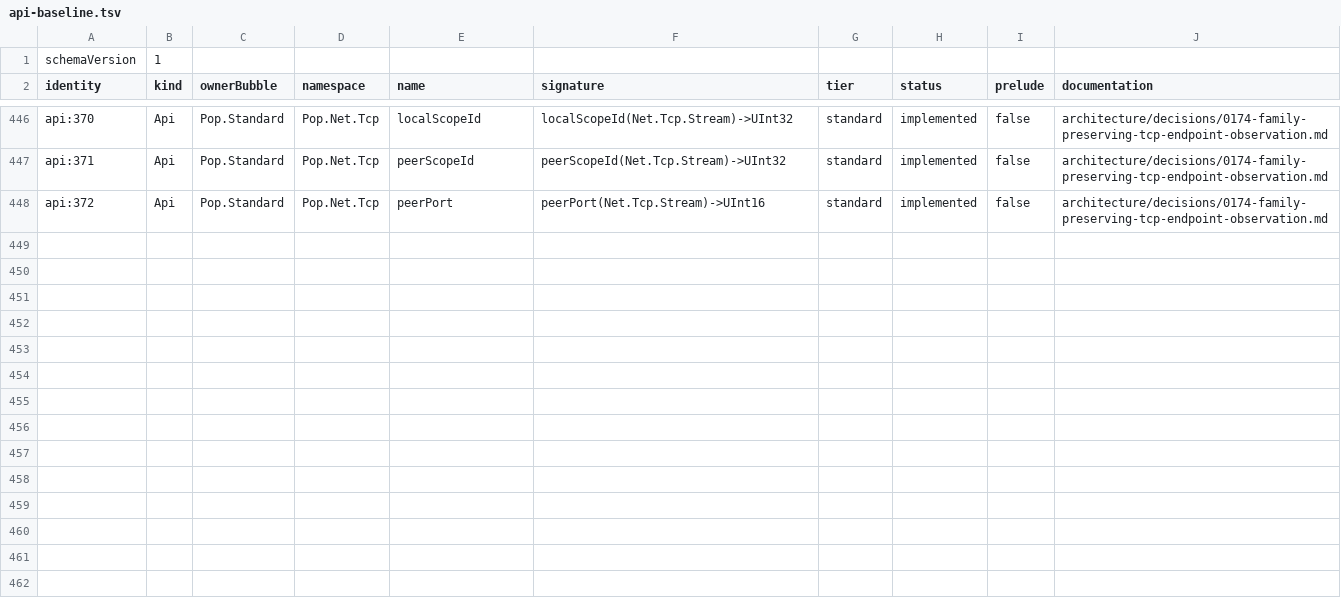
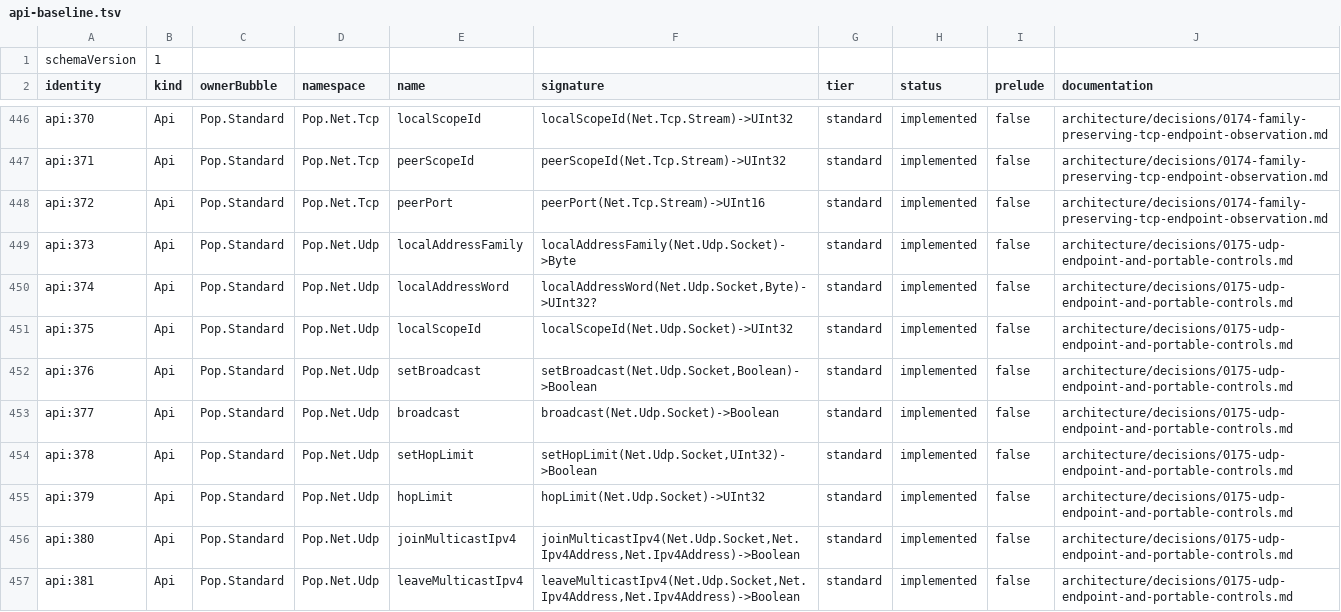
Before and after one commit to poplanguage/pop, a TSV file: libraries/standard/bootstrap/api-baseline.tsv, drawn as a sheet; only a part is shown, gaps mark what is left out; the diff names each change by its address in the sheet, - before the commit and + after, or states it on an @@ line.

Commit message:
Expose typed UDP controls

```diff
--- a/libraries/standard/bootstrap/api-baseline.tsv
+++ b/libraries/standard/bootstrap/api-baseline.tsv
+row 449: api:373 | Api | Pop.Standard | Pop.Net.Udp | localAddressFamily | localAddressFamily(Net.Udp.Socket)->Byte | standard | implemented | false | architecture/decisions/0175-udp-endpoint-and-portable-controls.md
+row 450: api:374 | Api | Pop.Standard | Pop.Net.Udp | localAddressWord | localAddressWord(Net.Udp.Socket,Byte)->UInt32? | standard | implemented | false | architecture/decisions/0175-udp-endpoint-and-portable-controls.md
+row 451: api:375 | Api | Pop.Standard | Pop.Net.Udp | localScopeId | localScopeId(Net.Udp.Socket)->UInt32 | standard | implemented | false | architecture/decisions/0175-udp-endpoint-and-portable-controls.md
+row 452: api:376 | Api | Pop.Standard | Pop.Net.Udp | setBroadcast | setBroadcast(Net.Udp.Socket,Boolean)->Boolean | standard | implemented | false | architecture/decisions/0175-udp-endpoint-and-portable-controls.md
+row 453: api:377 | Api | Pop.Standard | Pop.Net.Udp | broadcast | broadcast(Net.Udp.Socket)->Boolean | standard | implemented | false | architecture/decisions/0175-udp-endpoint-and-portable-controls.md
+row 454: api:378 | Api | Pop.Standard | Pop.Net.Udp | setHopLimit | setHopLimit(Net.Udp.Socket,UInt32)->Boolean | standard | implemented | false | architecture/decisions/0175-udp-endpoint-and-portable-controls.md
+row 455: api:379 | Api | Pop.Standard | Pop.Net.Udp | hopLimit | hopLimit(Net.Udp.Socket)->UInt32 | standard | implemented | false | architecture/decisions/0175-udp-endpoint-and-portable-controls.md
+row 456: api:380 | Api | Pop.Standard | Pop.Net.Udp | joinMulticastIpv4 | joinMulticastIpv4(Net.Udp.Socket,Net.Ipv4Address,Net.Ipv4Address)->Boolean | standard | implemented | false | architecture/decisions/0175-udp-endpoint-and-portable-controls.md
+row 457: api:381 | Api | Pop.Standard | Pop.Net.Udp | leaveMulticastIpv4 | leaveMulticastIpv4(Net.Udp.Socket,Net.Ipv4Address,Net.Ipv4Address)->Boolean | standard | implemented | false | architecture/decisions/0175-udp-endpoint-and-portable-controls.md
```
Also changed, not shown: libraries/standard/bootstrap/functions.tsv, 12 other files.
